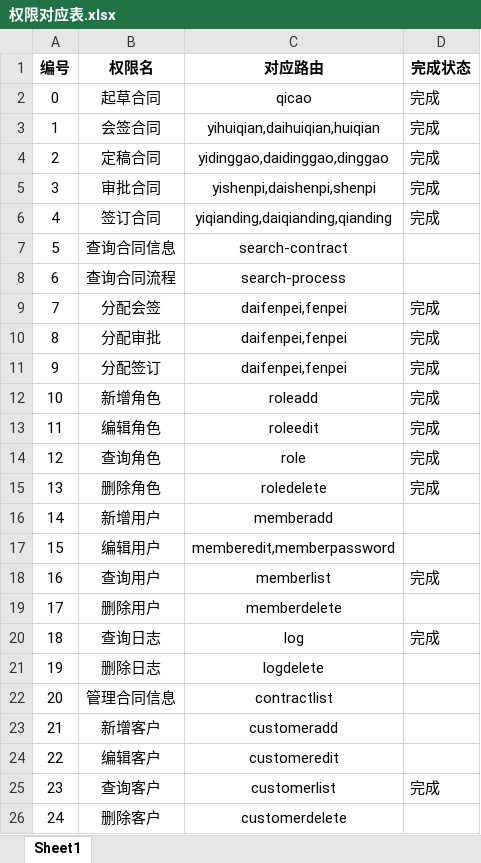
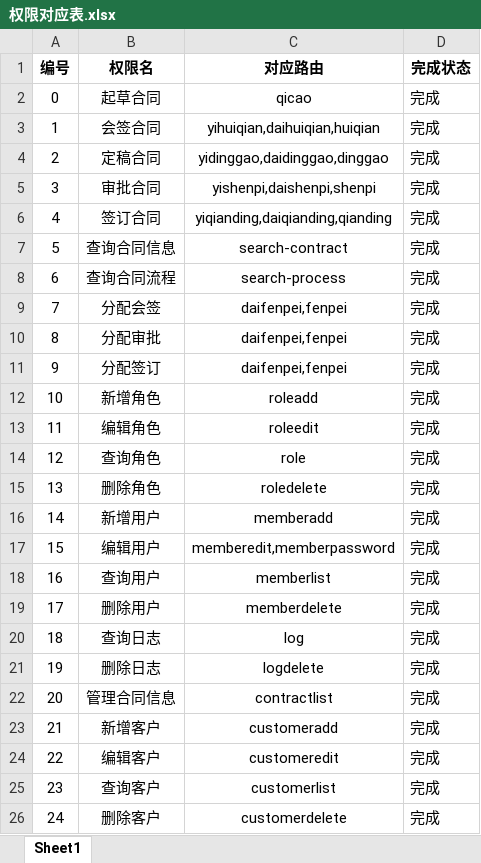
Before and after one commit to Night-Govery/CMS, an Excel workbook: file/权限对应表.xlsx, sheet Sheet1, drawn as a sheet; values as stored, in another font and other column widths than the file's, no borders; the diff names each change by its address in the sheet, - before the commit and + after, or states it on an @@ line.

```diff
--- a/file/权限对应表.xlsx (sheet Sheet1)
+++ b/file/权限对应表.xlsx (sheet Sheet1)
-D7:D8 (完成状态): (empty)
+D7:D8 (完成状态): 完成
-D16:D17 (完成状态): (empty)
+D16:D17 (完成状态): 完成
-D19 (完成状态): (empty)
+D19 (完成状态): 完成
-D21:D24 (完成状态): (empty)
+D21:D24 (完成状态): 完成
-D26 (完成状态): (empty)
+D26 (完成状态): 完成
```
Also changed, not shown: 3 other files.
